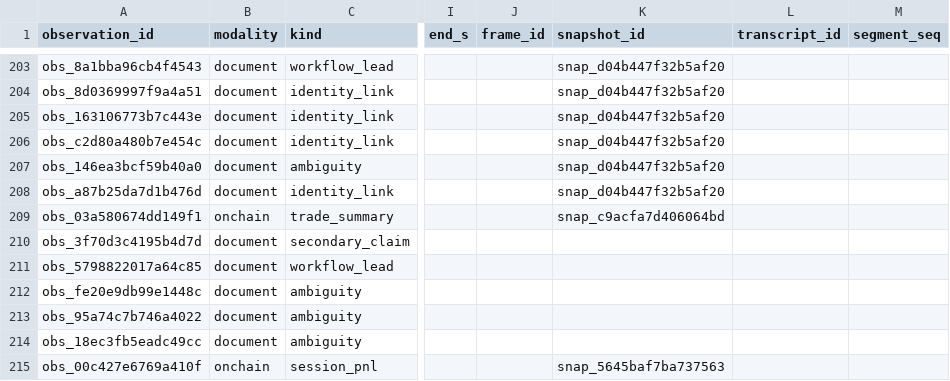
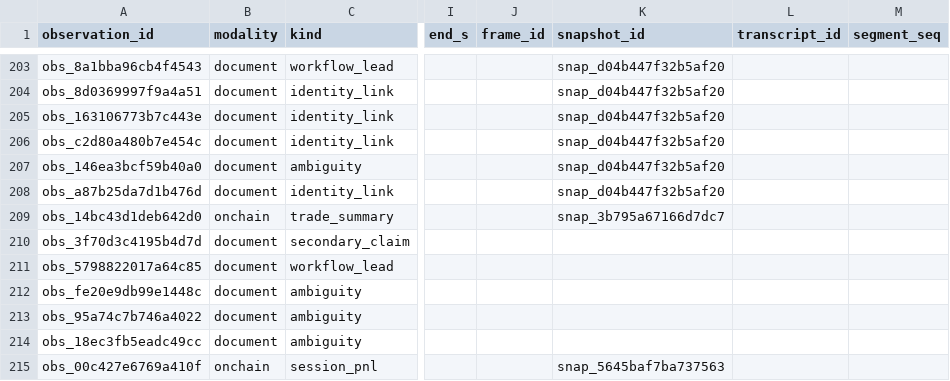
Before and after one commit to evan-massang/RErereresearch, a CSV file: research/observations/observations.csv, drawn as a sheet; only a part is shown, gaps mark what is left out; the diff names each change by its address in the sheet, - before the commit and + after, or states it on an @@ line.

```diff
--- a/research/observations/observations.csv
+++ b/research/observations/observations.csv
-A209 (observation_id): obs_03a580674dd149f1
+A209 (observation_id): obs_14bc43d1deb642d0
-K209 (snapshot_id): snap_c9acfa7d406064bd
+K209 (snapshot_id): snap_3b795a67166d7dc7
```
Also changed, not shown: research/observations/decisions.csv, research/observations/findings.csv, 9 other files.
